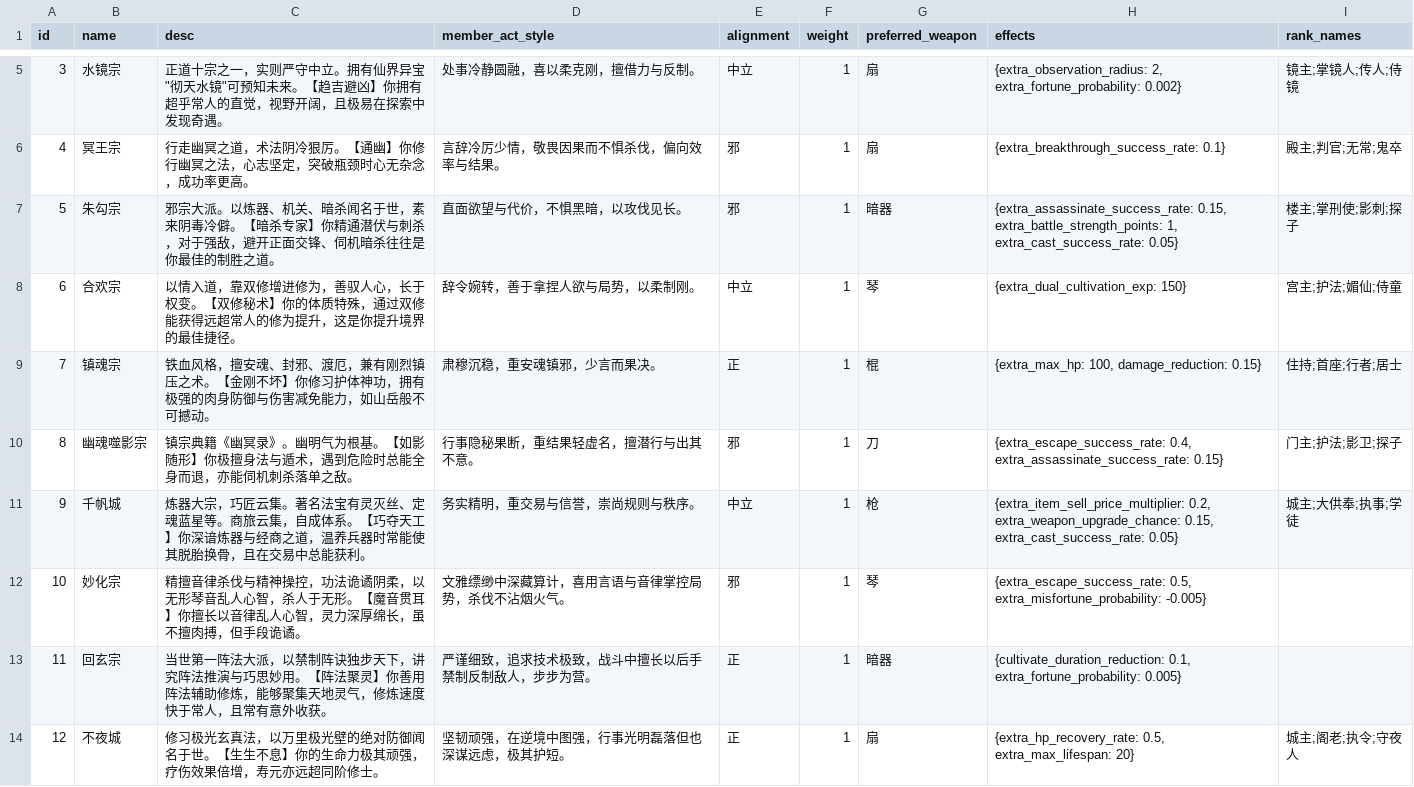
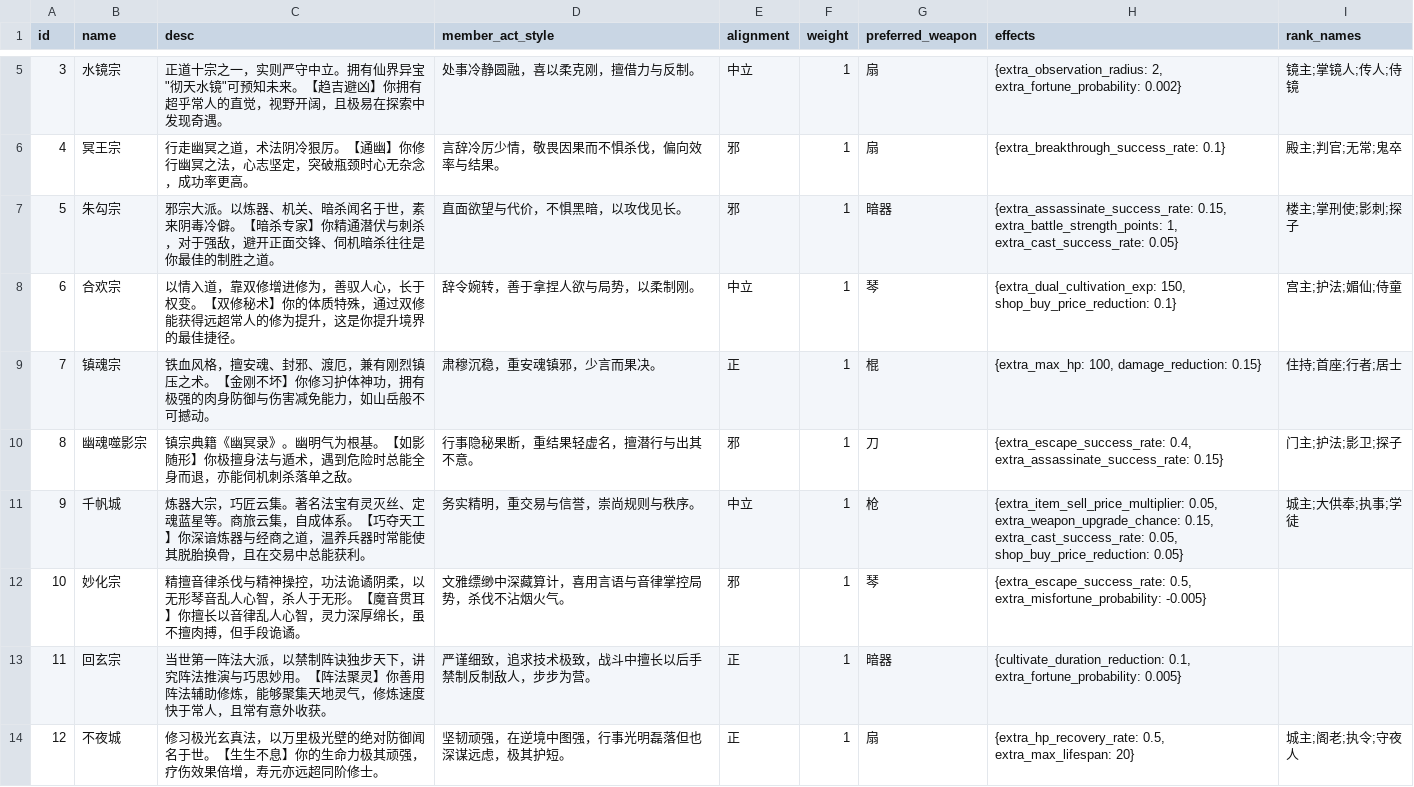
Before and after one commit to 4thfever/cultivation-world-simulator, a CSV file: static/game_configs/sect.csv, drawn as a sheet; only a part is shown, gaps mark what is left out.

```diff
--- a/static/game_configs/sect.csv
+++ b/static/game_configs/sect.csv
@@ -7,6 +7,6 @@ id,name,desc,member_act_style,alignment,weight,preferred_weapon,effects,rank_nam
 5,朱勾宗,"邪宗大派。以炼器、机关、暗杀闻名于世，素来阴毒冷僻。【暗杀专家】你精通潜伏与刺杀，对于强敌，避开正面交锋、伺机暗杀往往是你最佳的制胜之道。",直面欲望与代价，不惧黑暗，以攻伐见长。,邪,1,暗器,"{extra_assassinate_success_rate: 0.15, extra_battle_strength_points: 1, extra_cast_success_rate: 0.05}",楼主;掌刑使;影刺;探子
-6,合欢宗,"以情入道，靠双修增进修为，善驭人心，长于权变。【双修秘术】你的体质特殊，通过双修能获得远超常人的修为提升，这是你提升境界的最佳捷径。",辞令婉转，善于拿捏人欲与局势，以柔制刚。,中立,1,琴,"{extra_dual_cultivation_exp: 150}",宫主;护法;媚仙;侍童
+6,合欢宗,"以情入道，靠双修增进修为，善驭人心，长于权变。【双修秘术】你的体质特殊，通过双修能获得远超常人的修为提升，这是你提升境界的最佳捷径。",辞令婉转，善于拿捏人欲与局势，以柔制刚。,中立,1,琴,"{extra_dual_cultivation_exp: 150, shop_buy_price_reduction: 0.1}",宫主;护法;媚仙;侍童
 7,镇魂宗,"铁血风格，擅安魂、封邪、渡厄，兼有刚烈镇压之术。【金刚不坏】你修习护体神功，拥有极强的肉身防御与伤害减免能力，如山岳般不可撼动。",肃穆沉稳，重安魂镇邪，少言而果决。,正,1,棍,"{extra_max_hp: 100, damage_reduction: 0.15}",住持;首座;行者;居士
 8,幽魂噬影宗,"镇宗典籍《幽冥录》。幽明气为根基。【如影随形】你极擅身法与遁术，遇到危险时总能全身而退，亦能伺机刺杀落单之敌。",行事隐秘果断，重结果轻虚名，擅潜行与出其不意。,邪,1,刀,"{extra_escape_success_rate: 0.4, extra_assassinate_success_rate: 0.15}",门主;护法;影卫;探子
-9,千帆城,"炼器大宗，巧匠云集。著名法宝有灵灭丝、定魂蓝星等。商旅云集，自成体系。【巧夺天工】你深谙炼器与经商之道，温养兵器时常能使其脱胎换骨，且在交易中总能获利。",务实精明，重交易与信誉，崇尚规则与秩序。,中立,1,枪,"{extra_item_sell_price_multiplier: 0.2, extra_weapon_upgrade_chance: 0.15, extra_cast_success_rate: 0.05}",城主;大供奉;执事;学徒
+9,千帆城,"炼器大宗，巧匠云集。著名法宝有灵灭丝、定魂蓝星等。商旅云集，自成体系。【巧夺天工】你深谙炼器与经商之道，温养兵器时常能使其脱胎换骨，且在交易中总能获利。",务实精明，重交易与信誉，崇尚规则与秩序。,中立,1,枪,"{extra_item_sell_price_multiplier: 0.05, extra_weapon_upgrade_chance: 0.15, extra_cast_success_rate: 0.05, shop_buy_price_reduction: 0.05}",城主;大供奉;执事;学徒
 10,妙化宗,"精擅音律杀伐与精神操控，功法诡谲阴柔，以无形琴音乱人心智，杀人于无形。【魔音贯耳】你擅长以音律乱人心智，灵力深厚绵长，虽不擅肉搏，但手段诡谲。",文雅缥缈中深藏算计，喜用言语与音律掌控局势，杀伐不沾烟火气。,邪,1,琴,"{extra_escape_success_rate: 0.5, extra_misfortune_probability: -0.005}",
```
Also changed, not shown: static/game_configs/auxiliary.csv, static/game_configs/persona.csv, 6 other files.
